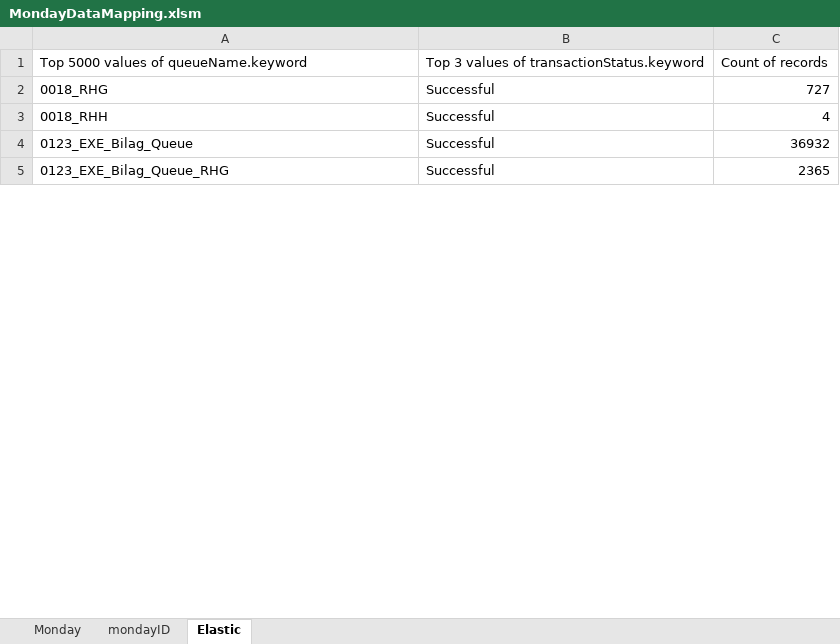
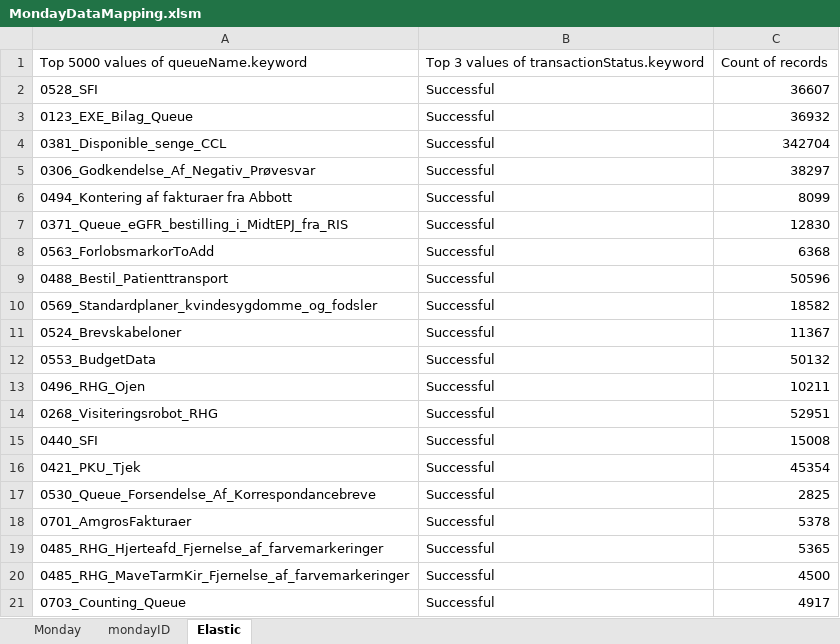
Before and after one commit to MortenSJ/UpdateMonday, an Excel workbook: MondayDataMapping.xlsm, sheet Elastic, drawn as a sheet; only a part is shown; the shorter side is filled out with more unchanged rows; values as stored, in another font and other column widths than the file's, no borders; removed rows and columns are numbered as before the commit, all else as after; the diff covers the shown part only; the diff names each change by its address in the sheet, - before the commit and + after, or states it on an @@ line.

```diff
--- a/MondayDataMapping.xlsm (sheet Elastic)
+++ b/MondayDataMapping.xlsm (sheet Elastic)
-row 2: 0018_RHG | Successful | 727
-row 3: 0018_RHH | Successful | 4
+row 2: 0528_SFI | Successful | 36607
+row 4: 0381_Disponible_senge_CCL | Successful | 342704
+row 5: 0306_Godkendelse_Af_Negativ_Prøvesvar | Successful | 38297
+row 6: 0494_Kontering af fakturaer fra Abbott | Successful | 8099
+row 7: 0371_Queue_eGFR_bestilling_i_MidtEPJ_fra_RIS | Successful | 12830
+row 8: 0563_ForlobsmarkorToAdd | Successful | 6368
+row 9: 0488_Bestil_Patienttransport | Successful | 50596
+row 10: 0569_Standardplaner_kvindesygdomme_og_fodsler | Successful | 18582
@@ row 64 moved to row 11: 0524_Brevskabeloner @@
+row 12: 0553_BudgetData | Successful | 50132
+row 13: 0496_RHG_Ojen | Successful | 10211
+row 14: 0268_Visiteringsrobot_RHG | Successful | 52951
+row 15: 0440_SFI | Successful | 15008
+row 16: 0421_PKU_Tjek | Successful | 45354
+row 17: 0530_Queue_Forsendelse_Af_Korrespondancebreve | Successful | 2825
+row 18: 0701_AmgrosFakturaer | Successful | 5378
+row 19: 0485_RHG_Hjerteafd_Fjernelse_af_farvemarkeringer | Successful | 5365
+row 20: 0485_RHG_MaveTarmKir_Fjernelse_af_farvemarkeringer | Successful | 4500
+row 21: 0703_Counting_Queue | Successful | 4917
```
Also changed, not shown: 68 added rows, 81 removed rows, 23 moved rows and 1 edited cell elsewhere in this sheet, sheet Monday, formulas that keep their value, 3 other files.
